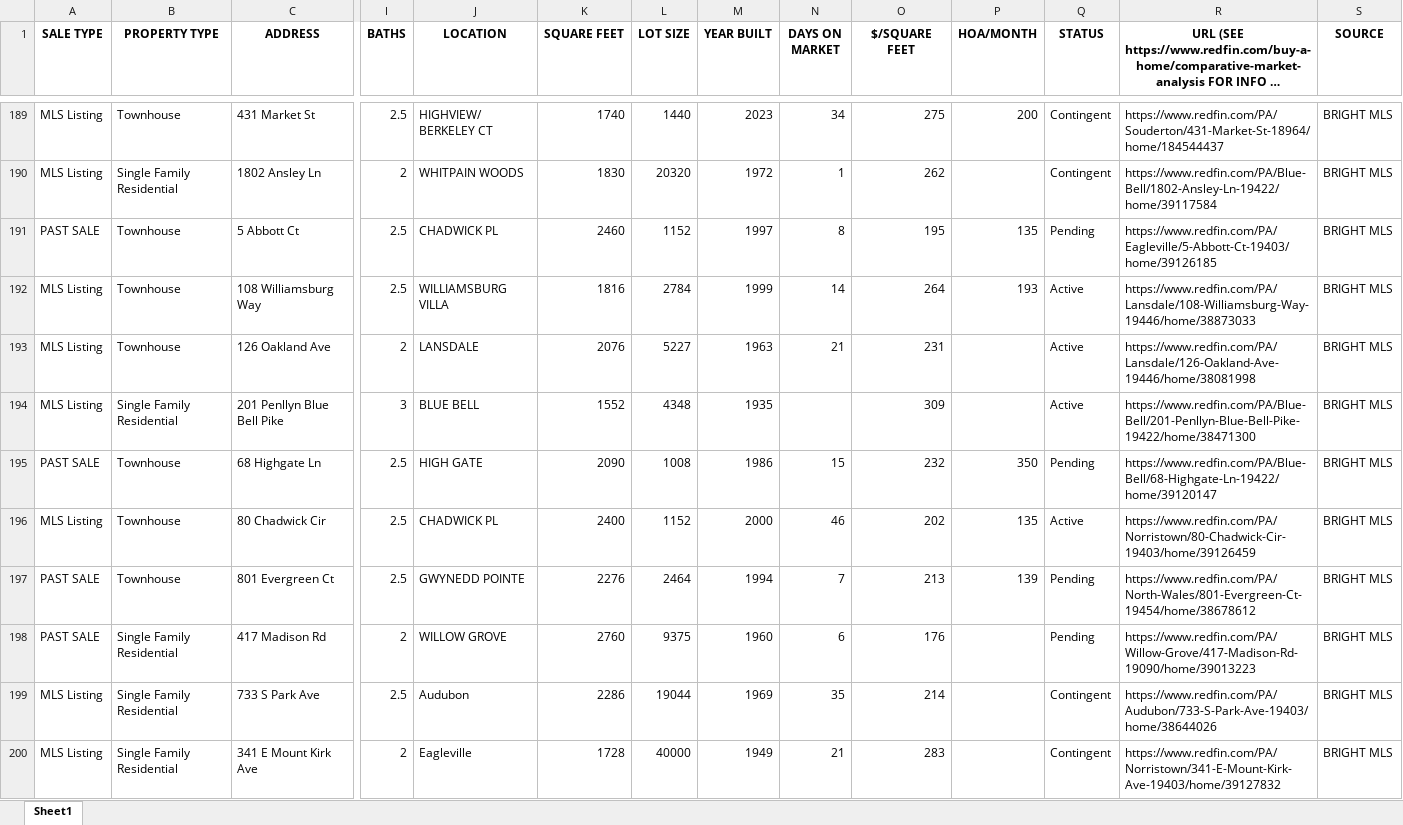
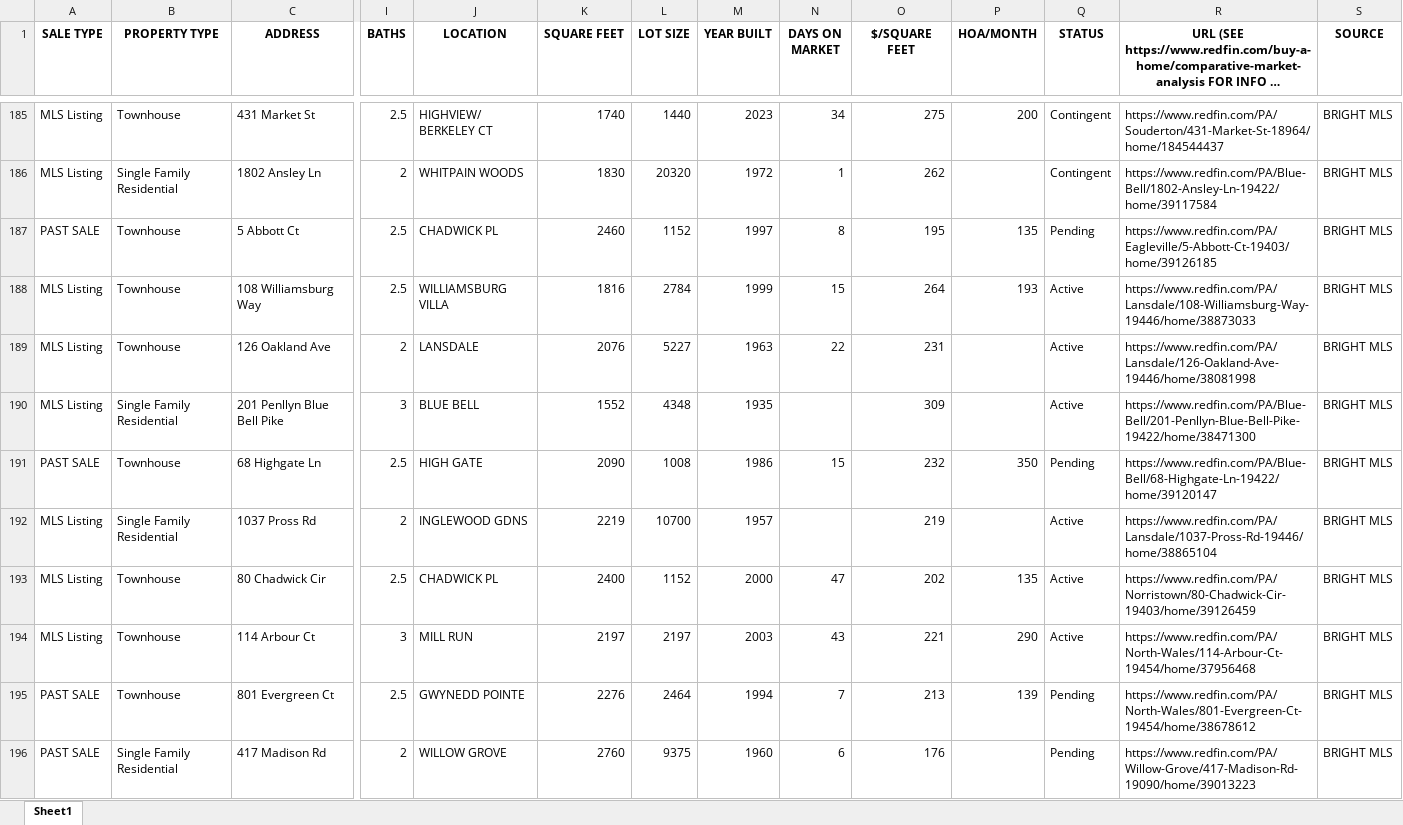
Before and after one commit to Hacker-2004/home-finder, an Excel workbook: homes.xlsx, sheet Sheet1, drawn as a sheet; only a part is shown, gaps mark what is left out; the shorter side is filled out with more unchanged rows; long unchanged cells end in …; values as stored, in another font and other column widths than the file's, no borders; addresses are those after the commit; rows hold the shown columns only; the diff covers the shown part only; the diff names each change by its address in the sheet, - before the commit and + after, or states it on an @@ line.

```diff
--- a/homes.xlsx (sheet Sheet1)
+++ b/homes.xlsx (sheet Sheet1)
-N188 (DAYS ON MARKET): 14
+N188 (DAYS ON MARKET): 15
-N189 (DAYS ON MARKET): 21
+N189 (DAYS ON MARKET): 22
+row 192: MLS Listing | Single Family Residential | 1037 Pross Rd | 2 | INGLEWOOD GDNS | 2219 | 10700 | 1957 |  | 219 |  | Active | https://www.redfin.com/PA/Lansdale/1037-Pross-Rd-19446/home/38865104 | BRIGHT MLS
-N193 (DAYS ON MARKET): 46
+N193 (DAYS ON MARKET): 47
+row 194: MLS Listing | Townhouse | 114 Arbour Ct | 3 | MILL RUN | 2197 | 2197 | 2003 | 43 | 221 | 290 | Active | https://www.redfin.com/PA/North-Wales/114-Arbour-Ct-19454/home/37956468 | BRIGHT MLS
```
Also changed, not shown: 6 added rows, 10 removed rows and 142 edited cells elsewhere in this sheet, 1 other file.
